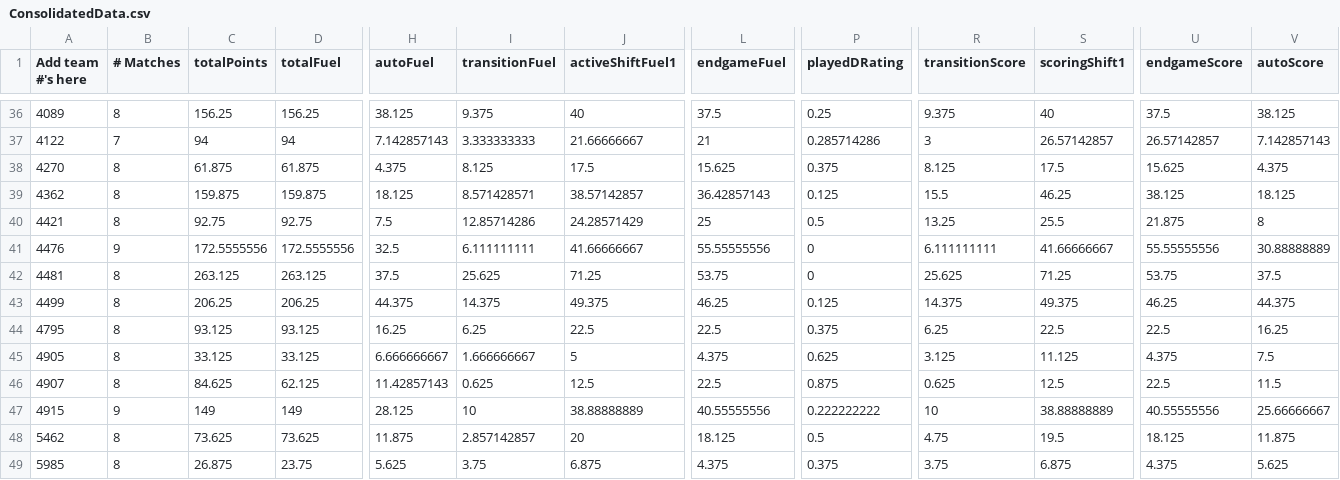
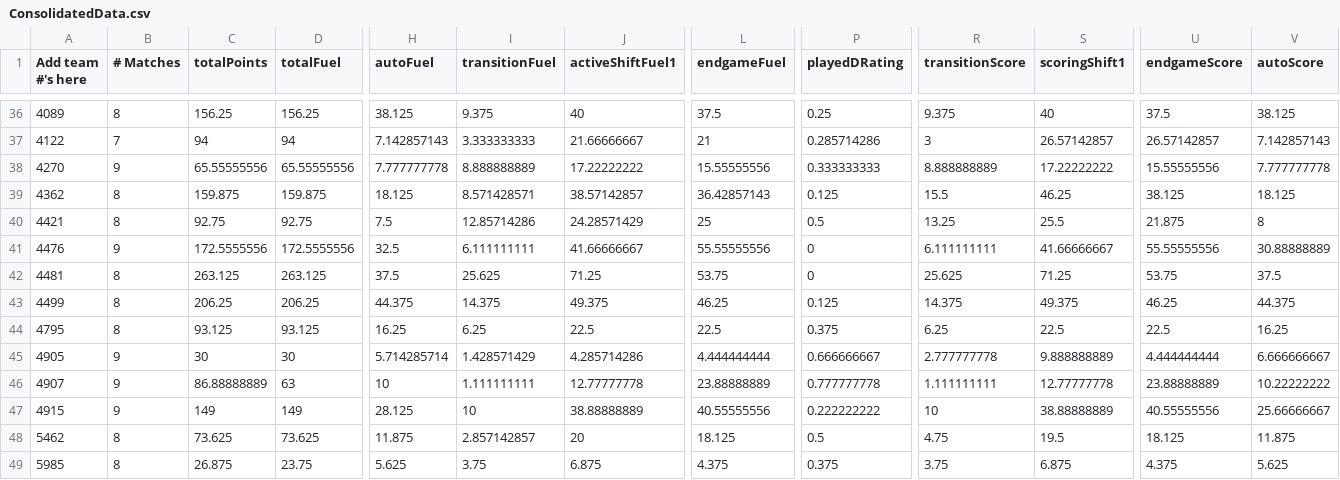
Before and after one commit to btmartin/btmartin.github.io, a CSV file: Scouting/ConsolidatedData.csv, drawn as a sheet; only a part is shown, gaps mark what is left out; the diff covers the shown part only; the diff names each change by its address in the sheet, - before the commit and + after, or states it on an @@ line.

```diff
--- a/Scouting/ConsolidatedData.csv
+++ b/Scouting/ConsolidatedData.csv
-B38 (# Matches): 8
+B38 (# Matches): 9
-C38 (totalPoints): 61.875
+C38 (totalPoints): 65.55555556
-D38 (totalFuel): 61.875
+D38 (totalFuel): 65.55555556
-H38 (autoFuel): 4.375
+H38 (autoFuel): 7.777777778
-I38 (transitionFuel): 8.125
+I38 (transitionFuel): 8.888888889
-J38 (activeShiftFuel1): 17.5
+J38 (activeShiftFuel1): 17.22222222
-L38 (endgameFuel): 15.625
+L38 (endgameFuel): 15.55555556
-P38 (playedDRating): 0.375
+P38 (playedDRating): 0.333333333
-R38 (transitionScore): 8.125
+R38 (transitionScore): 8.888888889
-S38 (scoringShift1): 17.5
+S38 (scoringShift1): 17.22222222
-U38 (endgameScore): 15.625
+U38 (endgameScore): 15.55555556
-V38 (autoScore): 4.375
+V38 (autoScore): 7.777777778
-B45:B46 (# Matches): 8
+B45:B46 (# Matches): 9
-C45 (totalPoints): 33.125
+C45 (totalPoints): 30
-D45 (totalFuel): 33.125
+D45 (totalFuel): 30
-H45 (autoFuel): 6.666666667
+H45 (autoFuel): 5.714285714
-I45 (transitionFuel): 1.666666667
+I45 (transitionFuel): 1.428571429
-J45 (activeShiftFuel1): 5
+J45 (activeShiftFuel1): 4.285714286
-L45 (endgameFuel): 4.375
+L45 (endgameFuel): 4.444444444
-P45 (playedDRating): 0.625
+P45 (playedDRating): 0.666666667
-R45 (transitionScore): 3.125
+R45 (transitionScore): 2.777777778
-S45 (scoringShift1): 11.125
+S45 (scoringShift1): 9.888888889
-U45 (endgameScore): 4.375
+U45 (endgameScore): 4.444444444
-V45 (autoScore): 7.5
+V45 (autoScore): 6.666666667
-C46 (totalPoints): 84.625
+C46 (totalPoints): 86.88888889
-D46 (totalFuel): 62.125
+D46 (totalFuel): 63
-H46 (autoFuel): 11.42857143
+H46 (autoFuel): 10
-I46 (transitionFuel): 0.625
+I46 (transitionFuel): 1.111111111
-J46 (activeShiftFuel1): 12.5
+J46 (activeShiftFuel1): 12.77777778
-L46 (endgameFuel): 22.5
+L46 (endgameFuel): 23.88888889
-P46 (playedDRating): 0.875
+P46 (playedDRating): 0.777777778
-R46 (transitionScore): 0.625
+R46 (transitionScore): 1.111111111
-S46 (scoringShift1): 12.5
+S46 (scoringShift1): 12.77777778
-U46 (endgameScore): 22.5
+U46 (endgameScore): 23.88888889
-V46 (autoScore): 11.5
+V46 (autoScore): 10.22222222
```
Also changed, not shown: 142 edited cells elsewhere in this file, Scouting/ScoutingData.csv.
